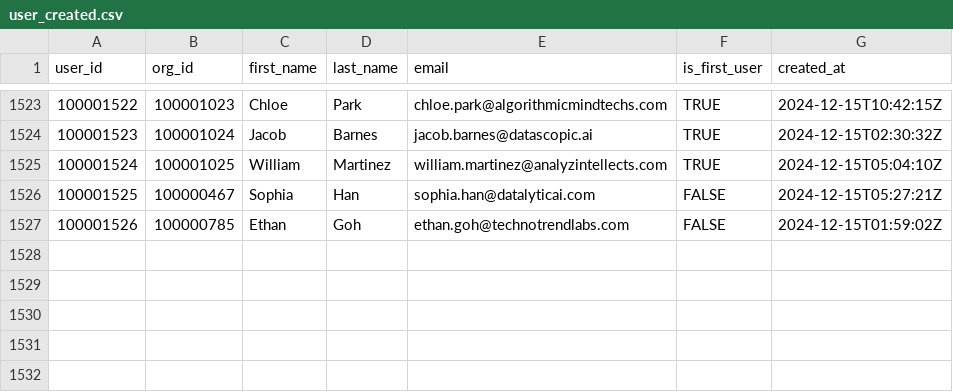
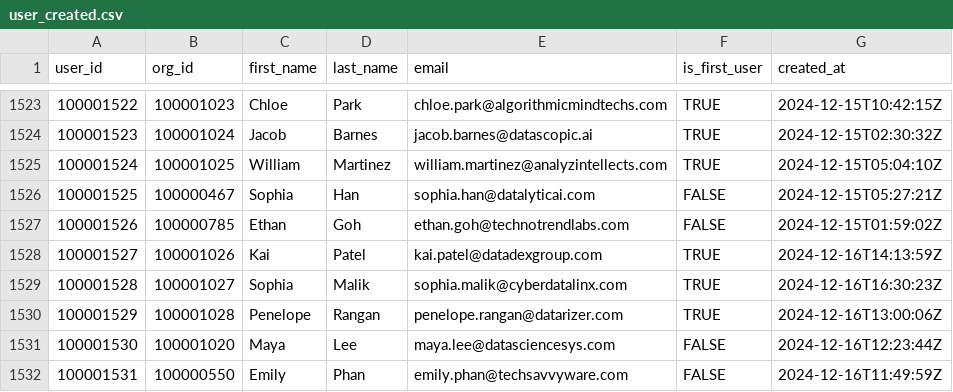
Before and after one commit to datafold/demo, a CSV file: datagen/user_created.csv, drawn as a sheet; only a part is shown, gaps mark what is left out; the diff names each change by its address in the sheet, - before the commit and + after, or states it on an @@ line.

Commit message:
New data obtained on Tue Dec 17 00:20:47 UTC 2024

```diff
--- a/datagen/user_created.csv
+++ b/datagen/user_created.csv
+row 1528: 100001527 | 100001026 | Kai | Patel | kai.patel@datadexgroup.com | TRUE | 2024-12-16T14:13:59Z
+row 1529: 100001528 | 100001027 | Sophia | Malik | sophia.malik@cyberdatalinx.com | TRUE | 2024-12-16T16:30:23Z
+row 1530: 100001529 | 100001028 | Penelope | Rangan | penelope.rangan@datarizer.com | TRUE | 2024-12-16T13:00:06Z
+row 1531: 100001530 | 100001020 | Maya | Lee | maya.lee@datasciencesys.com | FALSE | 2024-12-16T12:23:44Z
+row 1532: 100001531 | 100000550 | Emily | Phan | emily.phan@techsavvyware.com | FALSE | 2024-12-16T11:49:59Z
```
Also changed, not shown: datagen/signed_in.csv, datagen/signed_in_broken.csv, 12 other files.
